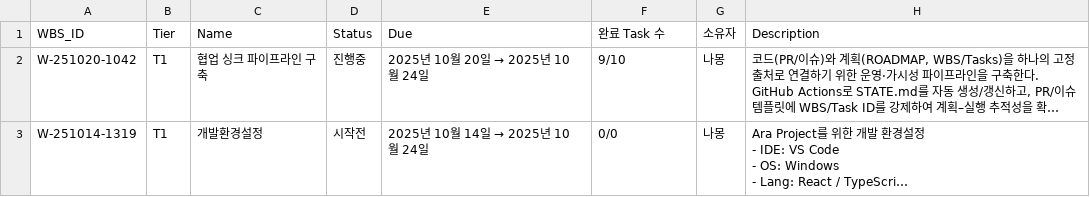
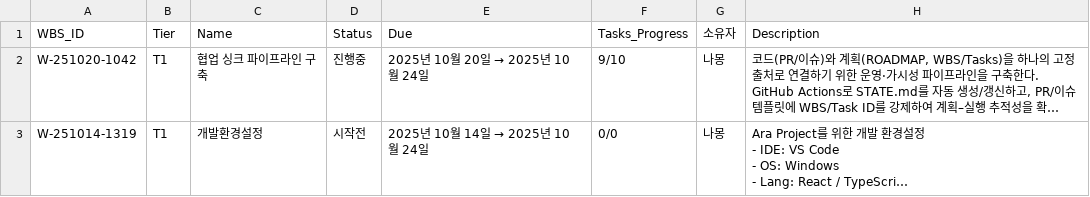
Before and after one commit to CompNh/ara, a CSV file: WBS.csv, drawn as a sheet; long unchanged cells end in …; the diff names each change by its address in the sheet, - before the commit and + after, or states it on an @@ line.

Commit message:
chore: close tasks T-25102119 F

```diff
--- a/WBS.csv
+++ b/WBS.csv
-F1: 완료 Task 수
+F1: Tasks_Progress
```
Also changed, not shown: 1 other file.
